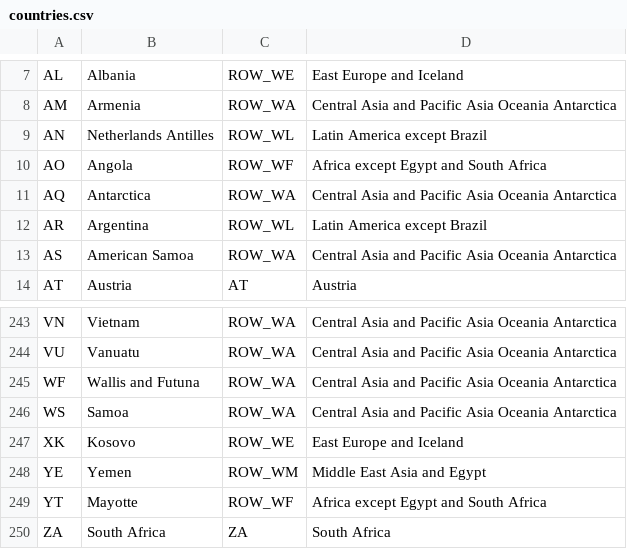
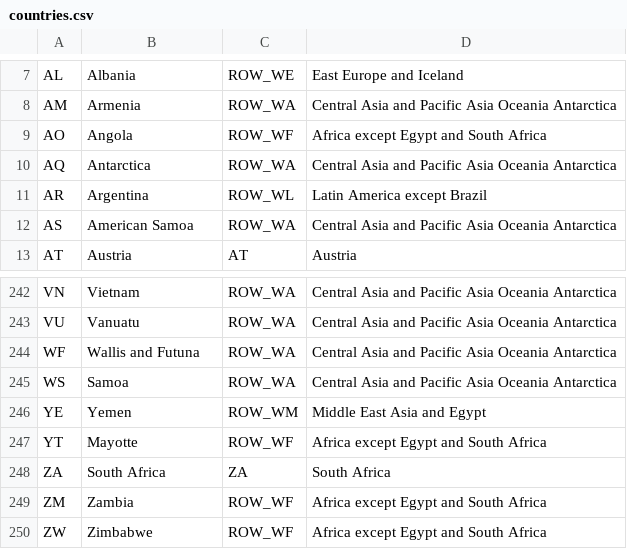
Before and after one commit to memobank/carbon-footprint, a CSV file: payment-cards/countries.csv, drawn as a sheet; only a part is shown, gaps mark what is left out; the shorter side is filled out with more unchanged rows; the diff names each change by its address in the sheet, - before the commit and + after, or states it on an @@ line.

Commit message:
Remove countries which are not part of ISO-3166

```diff
--- a/payment-cards/countries.csv
+++ b/payment-cards/countries.csv
-row 9: AN | Netherlands Antilles | ROW_WL | Latin America except Brazil
-row 247: XK | Kosovo | ROW_WE | East Europe and Iceland
```
Also changed, not shown: payment-cards/results.csv.
